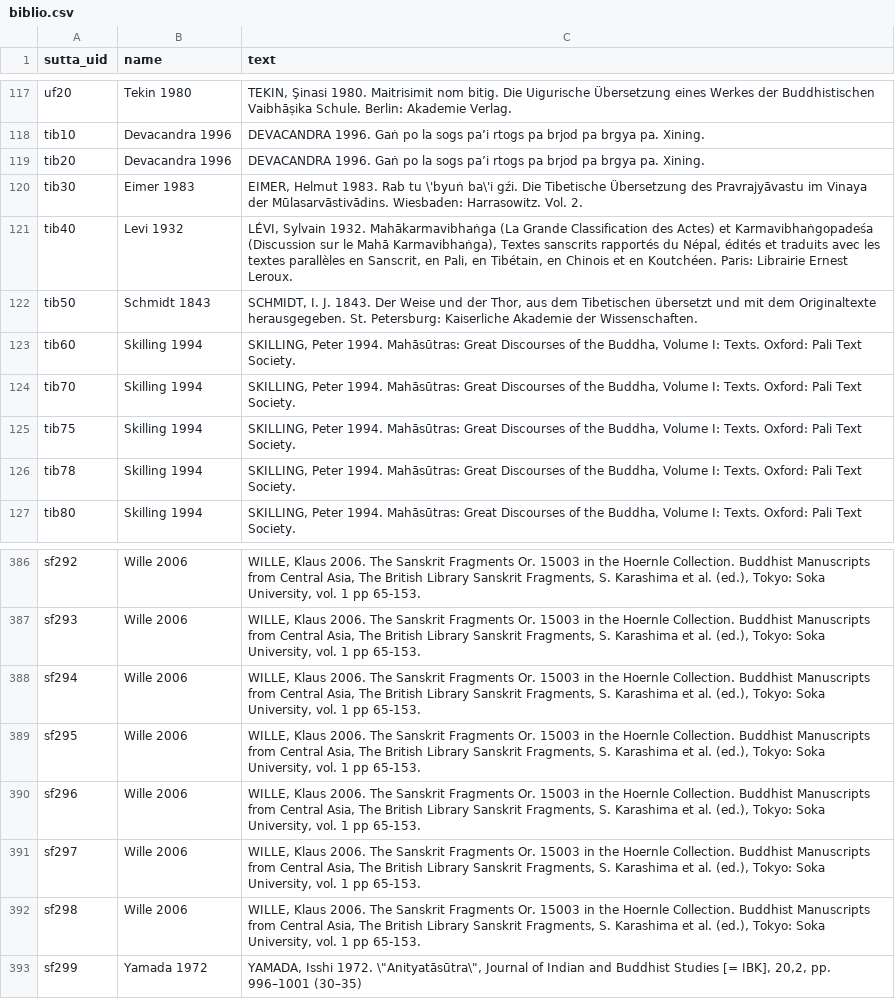
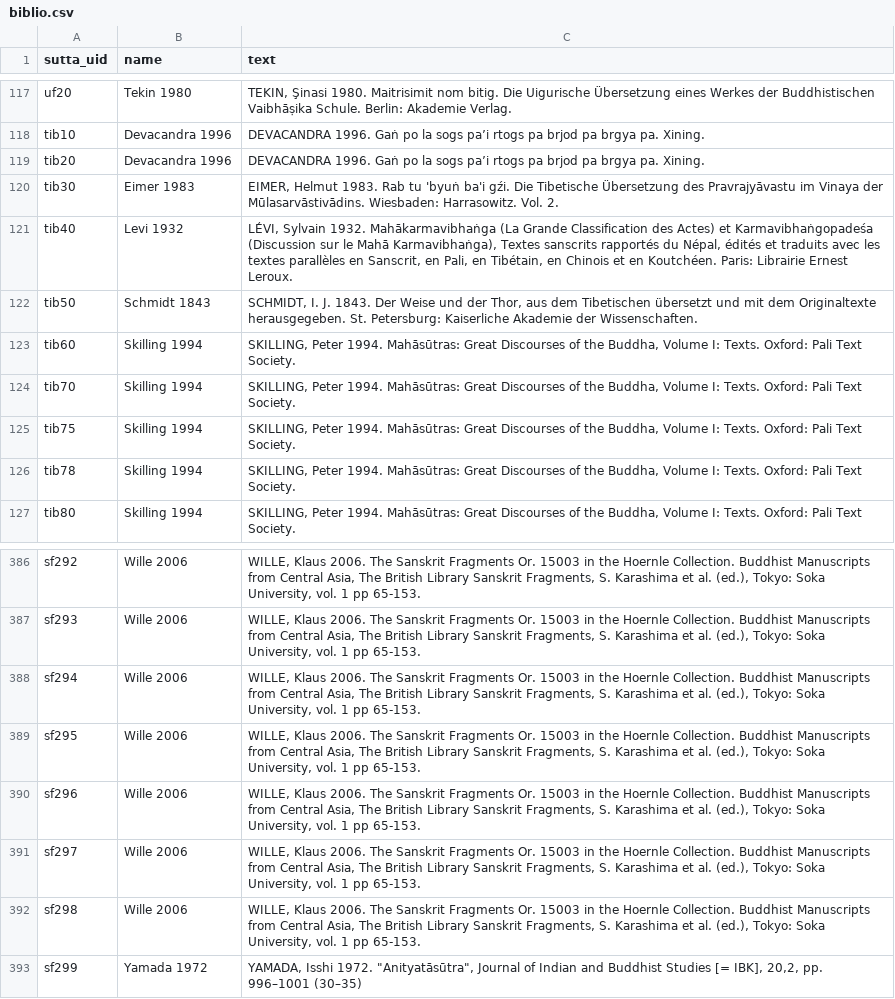
Before and after one commit to suttacentral/legacy-suttacentral, a CSV file: db/biblio.csv, drawn as a sheet; only a part is shown, gaps mark what is left out; the diff names each change by its address in the sheet, - before the commit and + after, or states it on an @@ line.

```diff
--- a/db/biblio.csv
+++ b/db/biblio.csv
-C120 (text): …Rab tu \'byuṅ ba\'i gźi. Die…
+C120 (text): …Rab tu 'byuṅ ba'i gźi. Die…
-C393 (text): …Isshi 1972. \"Anityatāsūtra\", Journal of…
+C393 (text): …Isshi 1972. "Anityatāsūtra", Journal of…
```
Also changed, not shown: db/collection.csv, db/correspondence.csv, 5 other files.
